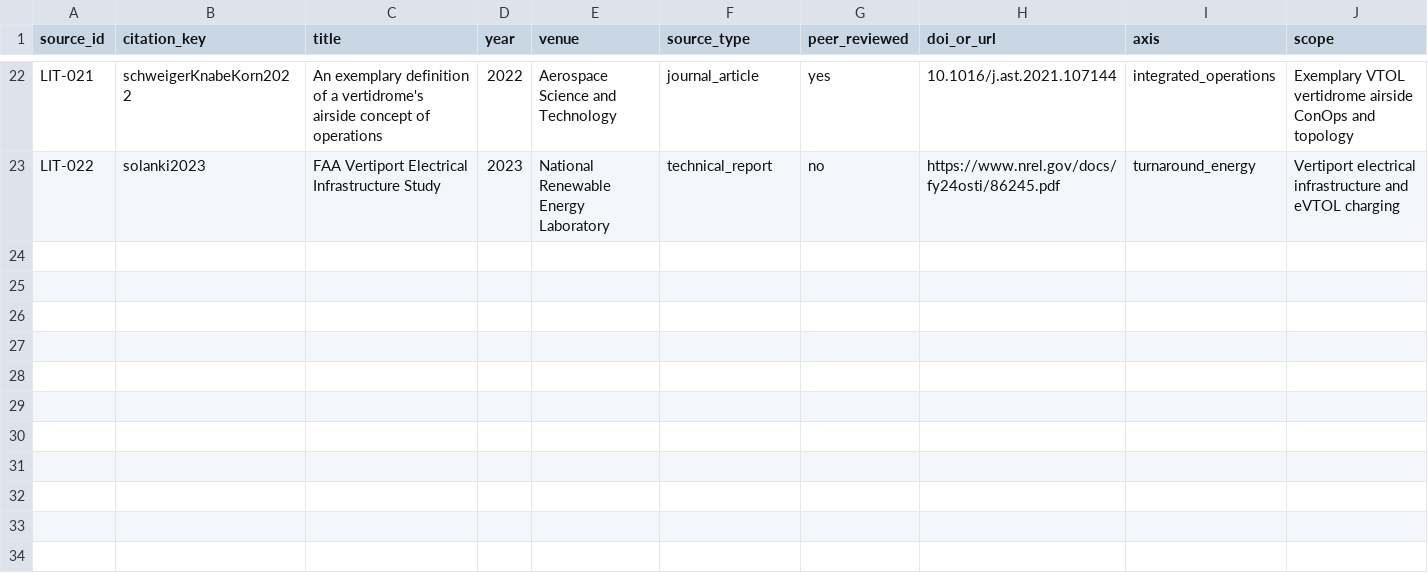
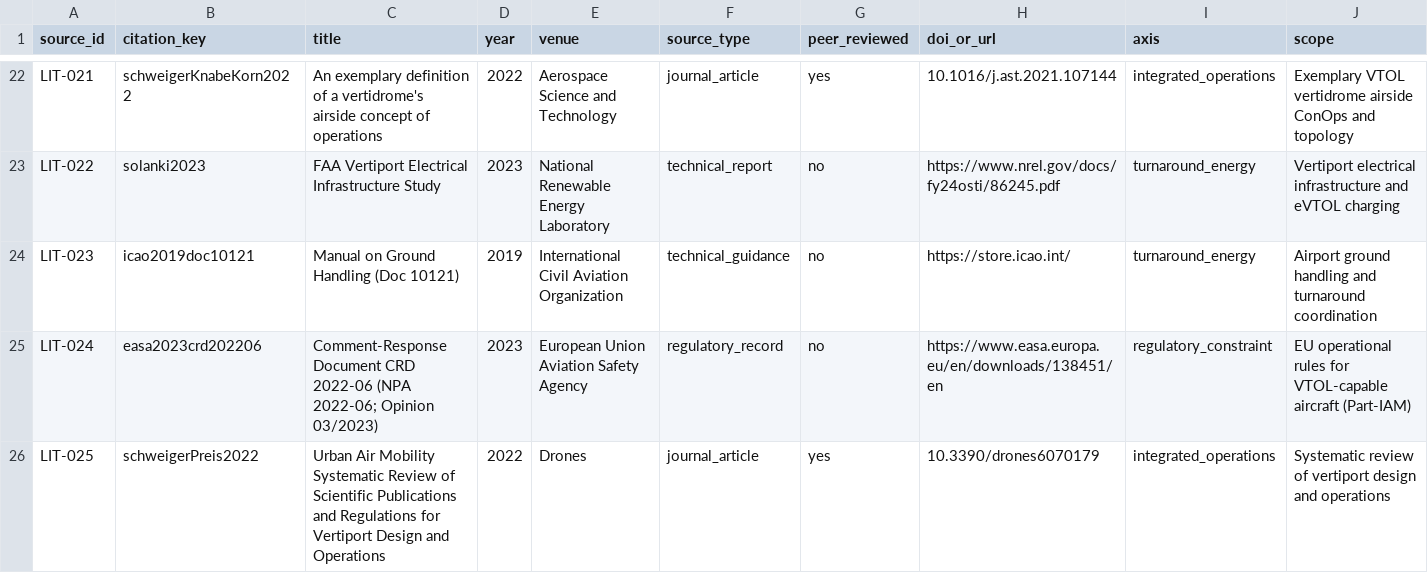
Before and after one commit to LuizTozi/IH-214, a CSV file: data/literature_matrix.csv, drawn as a sheet; only a part is shown, gaps mark what is left out; rows hold the shown columns only; the diff names each change by its address in the sheet, - before the commit and + after, or states it on an @@ line.

```diff
--- a/data/literature_matrix.csv
+++ b/data/literature_matrix.csv
+row 24: LIT-023 | icao2019doc10121 | Manual on Ground Handling (Doc 10121) | 2019 | International Civil Aviation Organization | technical_guidance | no | https://store.icao.int/ | turnaround_energy | Airport ground handling and turnaround coordination
+row 25: LIT-024 | easa2023crd202206 | Comment-Response Document CRD 2022-06 (NPA 2022-06; Opinion 03/2023) | 2023 | European Union Aviation Safety Agency | regulatory_record | no | https://www.easa.europa.eu/en/downloads/138451/en | regulatory_constraint | EU operational rules for VTOL-capable aircraft (Part-IAM)
+row 26: LIT-025 | schweigerPreis2022 | Urban Air Mobility Systematic Review of Scientific Publications and Regulations for Vertiport Design and Operations | 2022 | Drones | journal_article | yes | 10.3390/drones6070179 | integrated_operations | Systematic review of vertiport design and operations
```
Also changed, not shown: 2 other files.
